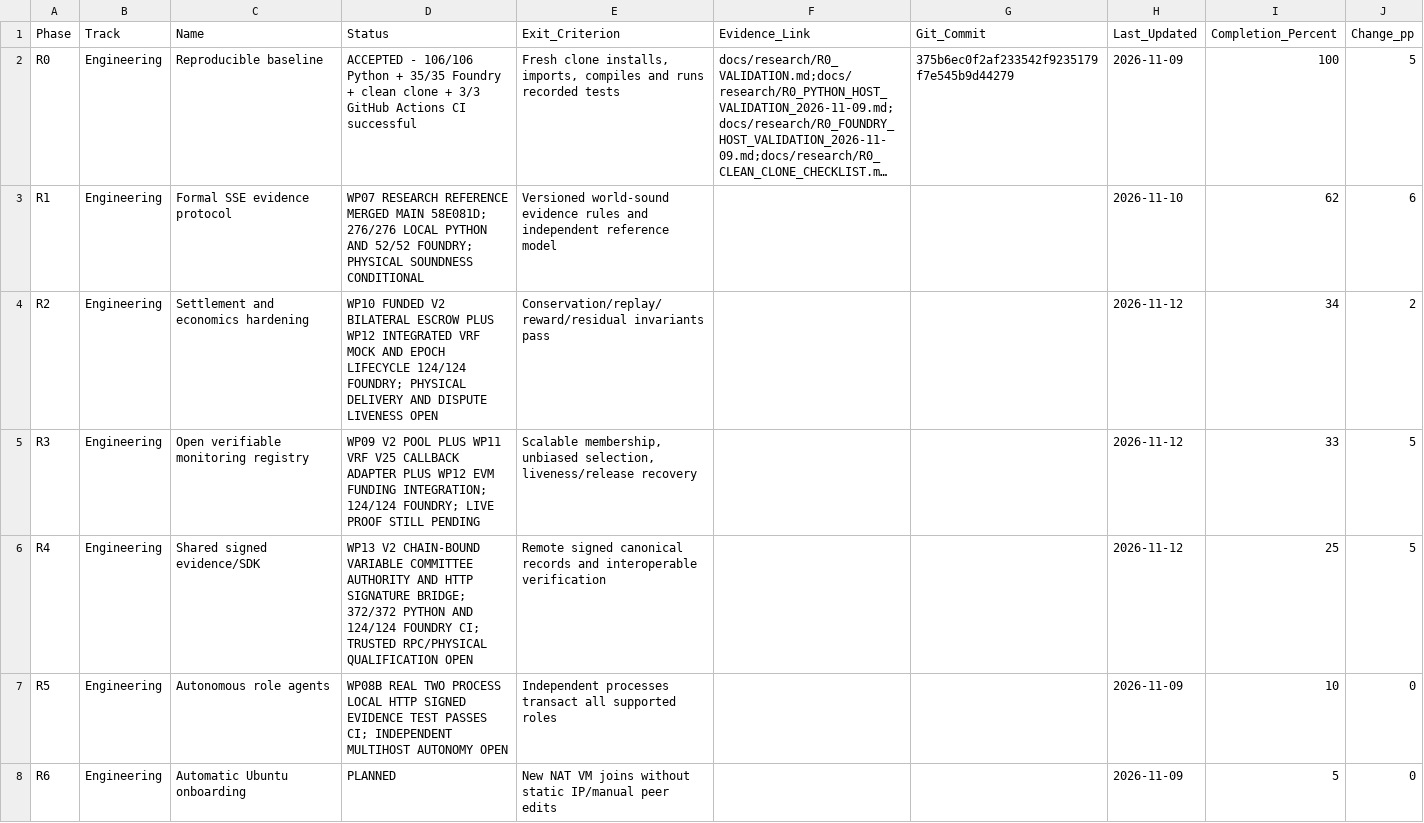
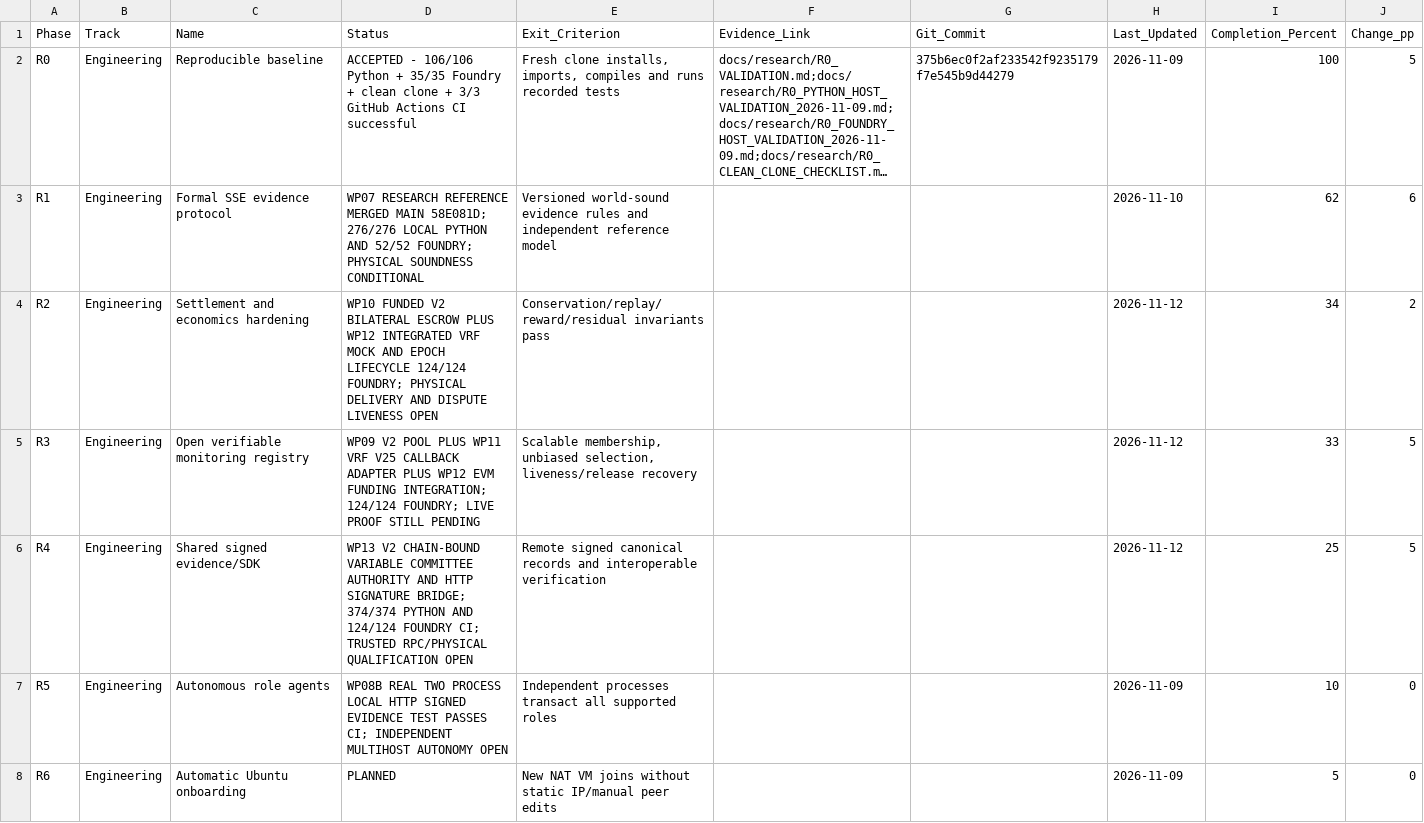
Before and after one commit to AkrAyoub/sse-research, a CSV file: docs/research/PHASES_TRACKER.csv, drawn as a sheet; only a part is shown; long unchanged cells end in ….

Commit message:
WP13: reflect 37 additional variable-committee tests in R4 checkpoint

```diff
--- a/docs/research/PHASES_TRACKER.csv
+++ b/docs/research/PHASES_TRACKER.csv
@@ -5,3 +5,3 @@ R2,Engineering,Settlement and economics hardening,WP10 FUNDED V2 BILATERAL ESCRO
 R3,Engineering,Open verifiable monitoring registry,WP09 V2 POOL PLUS WP11 VRF V25 CALLBACK ADAPTER PLUS WP12 EVM FUNDING INTEGRATION; 124/124 FOUNDRY; LIVE PROOF STILL PENDING,"Scalable membership, unbiased selection, liveness/release recovery",,,2026-11-12,33,5
-R4,Engineering,Shared signed evidence/SDK,WP13 V2 CHAIN-BOUND VARIABLE COMMITTEE AUTHORITY AND HTTP SIGNATURE BRIDGE; 372/372 PYTHON AND 124/124 FOUNDRY CI; TRUSTED RPC/PHYSICAL QUALIFICATION OPEN,Remote signed canonical records and interoperable verification,,,2026-11-12,25,5
+R4,Engineering,Shared signed evidence/SDK,WP13 V2 CHAIN-BOUND VARIABLE COMMITTEE AUTHORITY AND HTTP SIGNATURE BRIDGE; 374/374 PYTHON AND 124/124 FOUNDRY CI; TRUSTED RPC/PHYSICAL QUALIFICATION OPEN,Remote signed canonical records and interoperable verification,,,2026-11-12,25,5
 R5,Engineering,Autonomous role agents,WP08B REAL TWO PROCESS LOCAL HTTP SIGNED EVIDENCE TEST PASSES CI; INDEPENDENT MULTIHOST AUTONOMY OPEN,Independent processes transact all supported roles,,,2026-11-09,10,0
```
